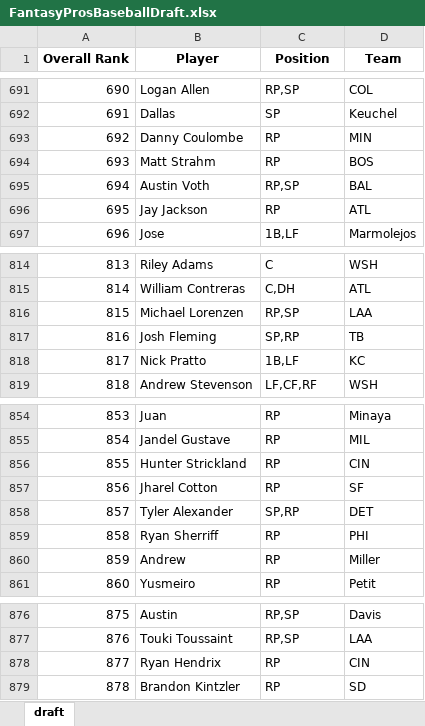
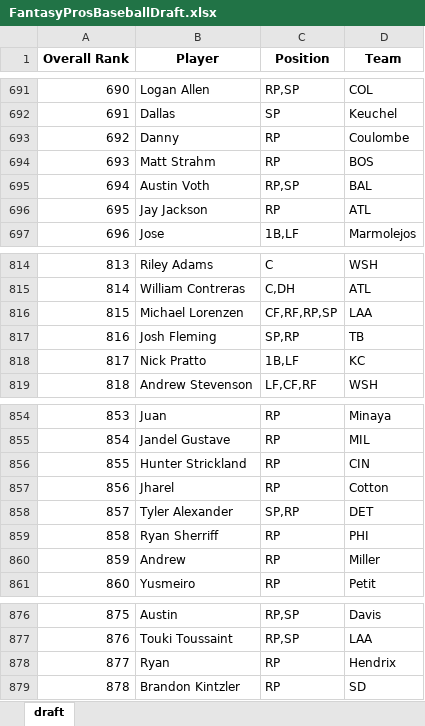
Before and after one commit to barbacbd/FantasyRankings, an Excel workbook: docs/FantasyProsBaseballDraft.xlsx, sheet draft, drawn as a sheet; only a part is shown, gaps mark what is left out; values as stored, in another font and other column widths than the file's, no borders; the diff names each change by its address in the sheet, - before the commit and + after, or states it on an @@ line.

```diff
--- a/docs/FantasyProsBaseballDraft.xlsx (sheet draft)
+++ b/docs/FantasyProsBaseballDraft.xlsx (sheet draft)
-B693 (Player): Danny Coulombe
+B693 (Player): Danny
-D693 (Team): MIN
+D693 (Team): Coulombe
-C816 (Position): RP,SP
+C816 (Position): CF,RF,RP,SP
-B857 (Player): Jharel Cotton
+B857 (Player): Jharel
-D857 (Team): SF
+D857 (Team): Cotton
-B878 (Player): Ryan Hendrix
+B878 (Player): Ryan
-D878 (Team): CIN
+D878 (Team): Hendrix
```
Also changed, not shown: docs/FantasyProsBasketballDraft.xlsx, docs/FantasyProsFootballDraft.xlsx, 8 other files.
